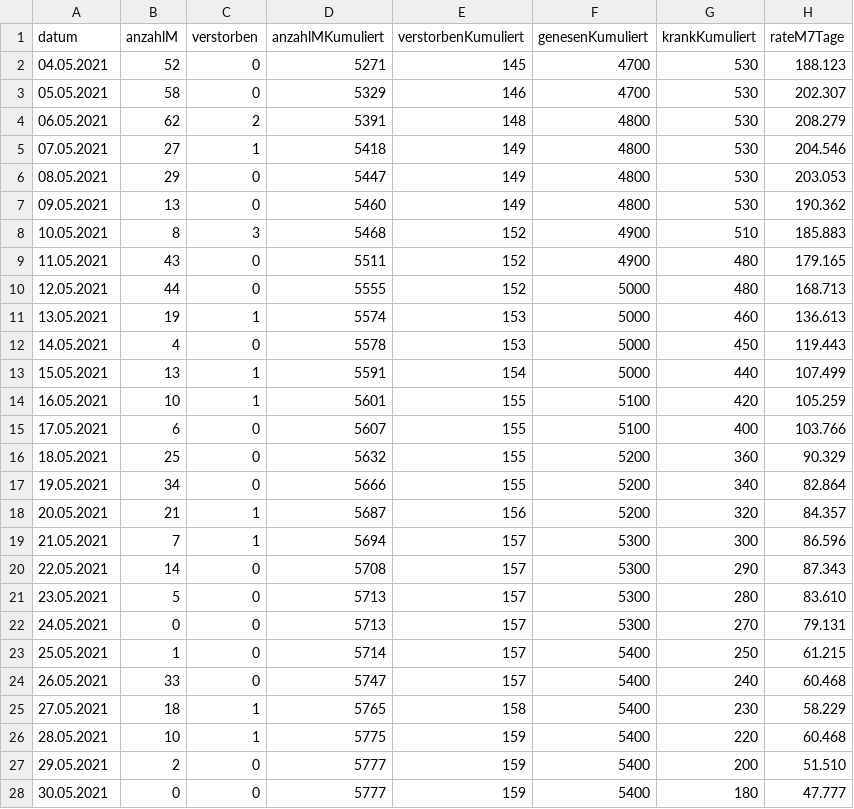
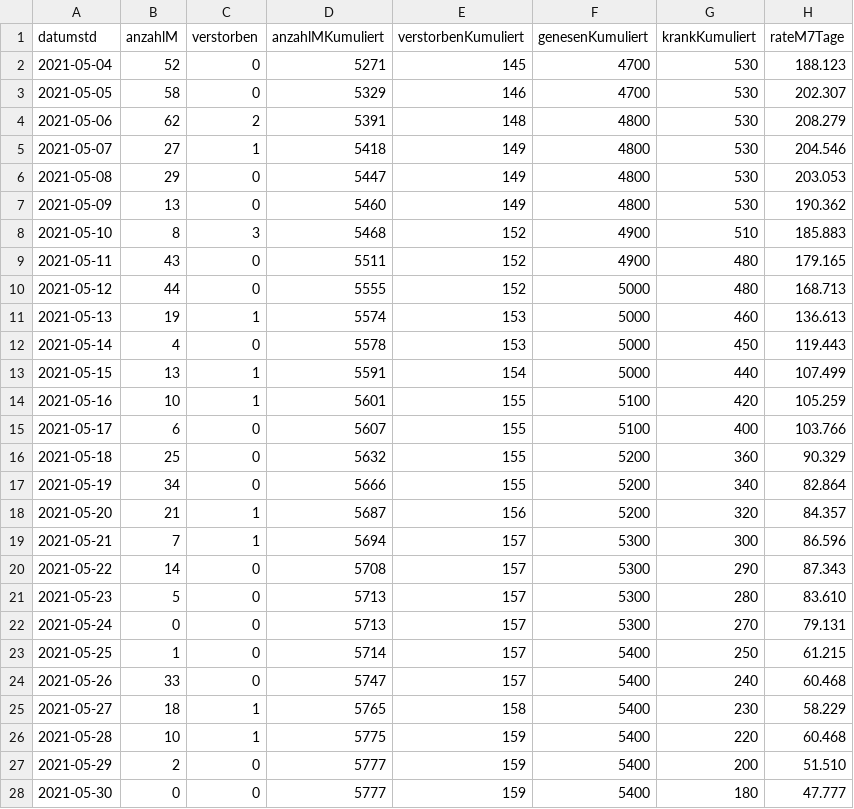
Before and after one commit to solygen/flat-covid19-olpe, a CSV file: data-postprocessed.csv, drawn as a sheet; only a part is shown; the diff covers the shown part only.

Commit message:
Flat: latest data (2021-06-07T08:46:46.837Z) {   "date": "2021-06-07T08:46:46.837Z",   "files": [     {       "name": "data-postprocessed.csv",       "deltaBytes": 3,       "source": "https://www.lzg.nrw.de/covid19/daten/covid19_5966.csv"     }   ] }

```diff
--- a/data-postprocessed.csv
+++ b/data-postprocessed.csv
@@ -1,28 +1,28 @@
-datum,anzahlM,verstorben,anzahlMKumuliert,verstorbenKumuliert,genesenKumuliert,krankKumuliert,rateM7Tage
-04.05.2021,52,0,5271,145,4700,530,188.123
-05.05.2021,58,0,5329,146,4700,530,202.307
-06.05.2021,62,2,5391,148,4800,530,208.279
-07.05.2021,27,1,5418,149,4800,530,204.546
-08.05.2021,29,0,5447,149,4800,530,203.053
-09.05.2021,13,0,5460,149,4800,530,190.362
-10.05.2021,8,3,5468,152,4900,510,185.883
-11.05.2021,43,0,5511,152,4900,480,179.165
-12.05.2021,44,0,5555,152,5000,480,168.713
-13.05.2021,19,1,5574,153,5000,460,136.613
-14.05.2021,4,0,5578,153,5000,450,119.443
-15.05.2021,13,1,5591,154,5000,440,107.499
-16.05.2021,10,1,5601,155,5100,420,105.259
-17.05.2021,6,0,5607,155,5100,400,103.766
-18.05.2021,25,0,5632,155,5200,360,90.329
-19.05.2021,34,0,5666,155,5200,340,82.864
-20.05.2021,21,1,5687,156,5200,320,84.357
-21.05.2021,7,1,5694,157,5300,300,86.596
-22.05.2021,14,0,5708,157,5300,290,87.343
-23.05.2021,5,0,5713,157,5300,280,83.610
-24.05.2021,0,0,5713,157,5300,270,79.131
-25.05.2021,1,0,5714,157,5400,250,61.215
-26.05.2021,33,0,5747,157,5400,240,60.468
-27.05.2021,18,1,5765,158,5400,230,58.229
-28.05.2021,10,1,5775,159,5400,220,60.468
-29.05.2021,2,0,5777,159,5400,200,51.510
-30.05.2021,0,0,5777,159,5400,180,47.777
+datumstd,anzahlM,verstorben,anzahlMKumuliert,verstorbenKumuliert,genesenKumuliert,krankKumuliert,rateM7Tage
+2021-05-04,52,0,5271,145,4700,530,188.123
+2021-05-05,58,0,5329,146,4700,530,202.307
+2021-05-06,62,2,5391,148,4800,530,208.279
+2021-05-07,27,1,5418,149,4800,530,204.546
+2021-05-08,29,0,5447,149,4800,530,203.053
+2021-05-09,13,0,5460,149,4800,530,190.362
+2021-05-10,8,3,5468,152,4900,510,185.883
+2021-05-11,43,0,5511,152,4900,480,179.165
+2021-05-12,44,0,5555,152,5000,480,168.713
+2021-05-13,19,1,5574,153,5000,460,136.613
+2021-05-14,4,0,5578,153,5000,450,119.443
+2021-05-15,13,1,5591,154,5000,440,107.499
+2021-05-16,10,1,5601,155,5100,420,105.259
+2021-05-17,6,0,5607,155,5100,400,103.766
+2021-05-18,25,0,5632,155,5200,360,90.329
+2021-05-19,34,0,5666,155,5200,340,82.864
+2021-05-20,21,1,5687,156,5200,320,84.357
+2021-05-21,7,1,5694,157,5300,300,86.596
+2021-05-22,14,0,5708,157,5300,290,87.343
+2021-05-23,5,0,5713,157,5300,280,83.610
+2021-05-24,0,0,5713,157,5300,270,79.131
+2021-05-25,1,0,5714,157,5400,250,61.215
+2021-05-26,33,0,5747,157,5400,240,60.468
+2021-05-27,18,1,5765,158,5400,230,58.229
+2021-05-28,10,1,5775,159,5400,220,60.468
+2021-05-29,2,0,5777,159,5400,200,51.510
+2021-05-30,0,0,5777,159,5400,180,47.777
```
Also changed, not shown: 7 edited cells elsewhere in this file.
